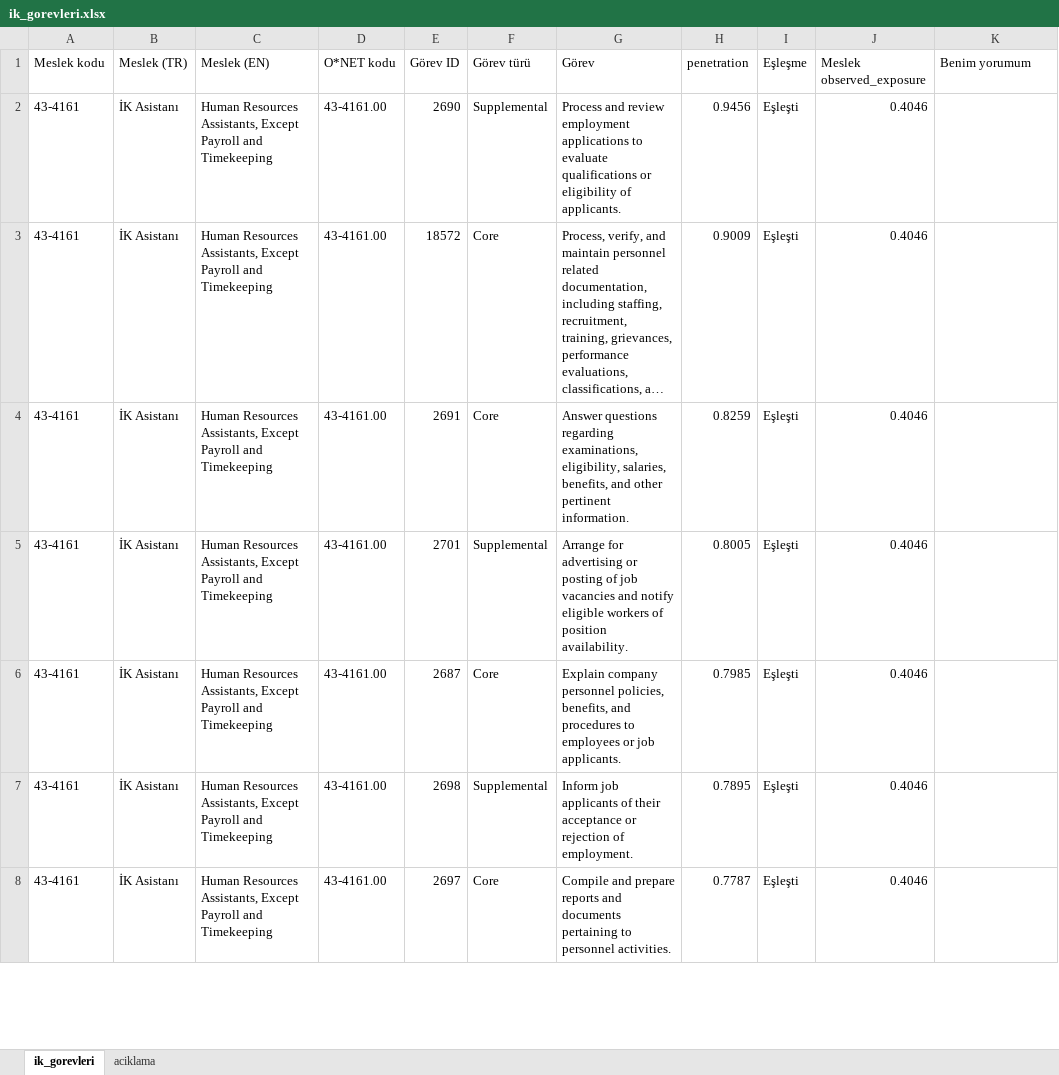
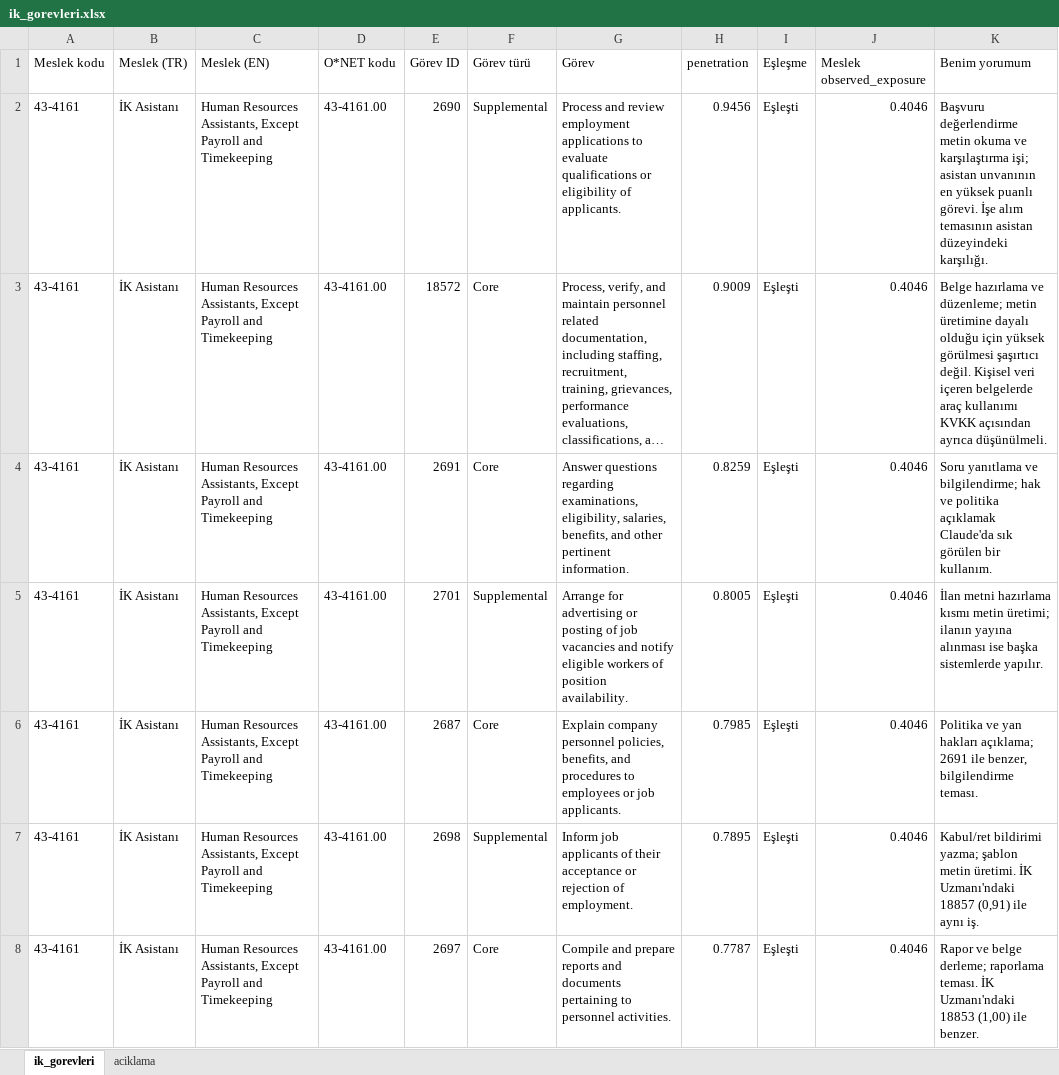
Before and after one commit to 4hmetcakmak/hr-ai-exposure-analysis, an Excel workbook: reports/tables/ik_gorevleri.xlsx, sheet ik_gorevleri, drawn as a sheet; only a part is shown; long unchanged cells end in …; values as stored, in another font and other column widths than the file's, no borders; the diff covers the shown part only; the diff names each change by its address in the sheet, - before the commit and + after, or states it on an @@ line.

Commit message:
İK görevleri tablosuna görev yorumları eklendi

```diff
--- a/reports/tables/ik_gorevleri.xlsx (sheet ik_gorevleri)
+++ b/reports/tables/ik_gorevleri.xlsx (sheet ik_gorevleri)
-K2 (Benim yorumum): (empty)
+K2 (Benim yorumum): Başvuru değerlendirme metin okuma ve karşılaştırma işi; asistan unvanının en yüksek puanlı görevi. İşe alım temasının asistan düzeyindeki karşılığı.
-K3 (Benim yorumum): (empty)
+K3 (Benim yorumum): Belge hazırlama ve düzenleme; metin üretimine dayalı olduğu için yüksek görülmesi şaşırtıcı değil. Kişisel veri içeren belgelerde araç kullanımı KVKK açısından ayrıca düşünülmeli.
-K4 (Benim yorumum): (empty)
+K4 (Benim yorumum): Soru yanıtlama ve bilgilendirme; hak ve politika açıklamak Claude'da sık görülen bir kullanım.
-K5 (Benim yorumum): (empty)
+K5 (Benim yorumum): İlan metni hazırlama kısmı metin üretimi; ilanın yayına alınması ise başka sistemlerde yapılır.
-K6 (Benim yorumum): (empty)
+K6 (Benim yorumum): Politika ve yan hakları açıklama; 2691 ile benzer, bilgilendirme teması.
-K7 (Benim yorumum): (empty)
+K7 (Benim yorumum): Kabul/ret bildirimi yazma; şablon metin üretimi. İK Uzmanı'ndaki 18857 (0,91) ile aynı iş.
-K8 (Benim yorumum): (empty)
+K8 (Benim yorumum): Rapor ve belge derleme; raporlama teması. İK Uzmanı'ndaki 18853 (1,00) ile benzer.
```
Also changed, not shown: 149 edited cells elsewhere in this sheet, sheet aciklama.
